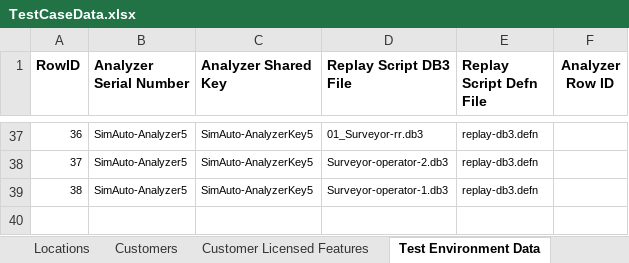
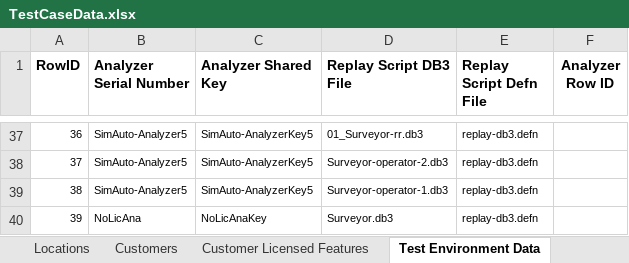
Before and after one commit to SXiang/JUnitWebTest, an Excel workbook: selenium-wd/data/TestCaseData.xlsx, sheet Test Environment Data, drawn as a sheet; only a part is shown, gaps mark what is left out; values as stored, in another font and other column widths than the file's, no borders; the diff names each change by its address in the sheet, - before the commit and + after, or states it on an @@ line.

Commit message:
Added Unlicense testdata to TestCaseData.xlsx

```diff
--- a/selenium-wd/data/TestCaseData.xlsx (sheet Test Environment Data)
+++ b/selenium-wd/data/TestCaseData.xlsx (sheet Test Environment Data)
+row 40: 39 | NoLicAna | NoLicAnaKey | Surveyor.db3 | replay-db3.defn
```
Also changed, not shown: sheet Locations, sheet Users, sheet Surveyors, sheet Analyzers, sheet Customers.
